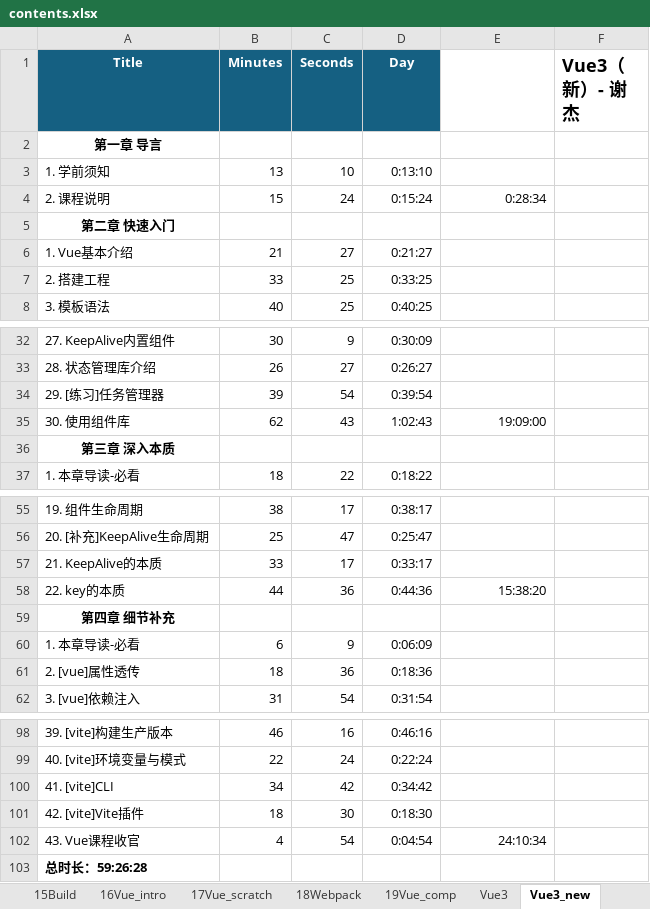
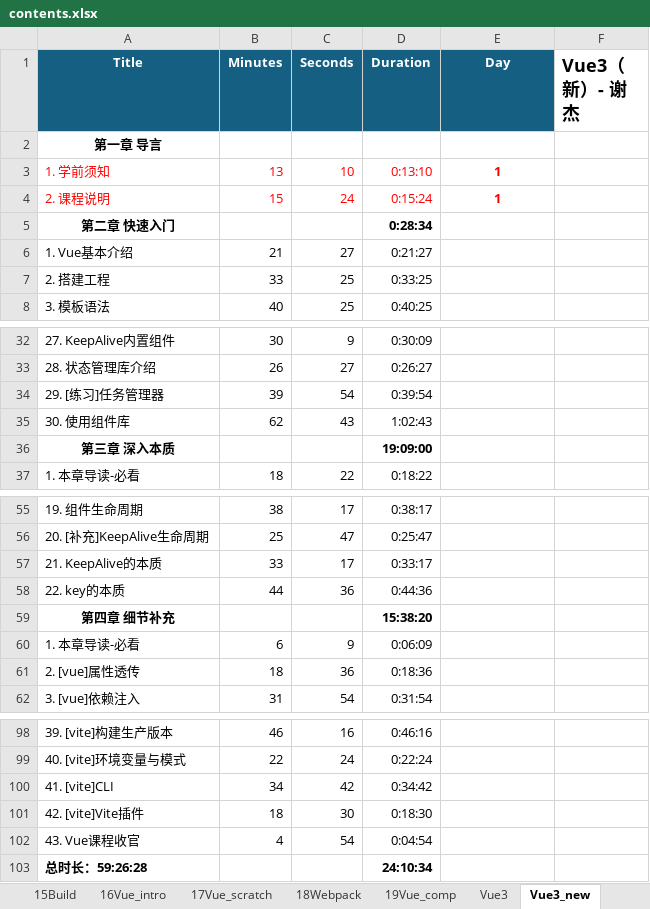
Before and after one commit to SafeWinter/duyi-fe, an Excel workbook: assets/contents.xlsx, sheet Vue3_new, drawn as a sheet; only a part is shown, gaps mark what is left out; values as stored, in another font and other column widths than the file's, no borders; the diff names each change by its address in the sheet, - before the commit and + after, or states it on an @@ line.

Commit message:
updated learning plan

```diff
--- a/assets/contents.xlsx (sheet Vue3_new)
+++ b/assets/contents.xlsx (sheet Vue3_new)
-D1: Day
+D1: Duration
-E1: (empty)
+E1: Day
-E1 fill: none
+E1 fill: #156082
-A3:D3 text colour: black
+A3:D3 text colour: #FF0000
-E3 (Day): (empty)
+E3 (Day): 1
-A4:E4 text colour: black
+A4:E4 text colour: #FF0000
-E4 (Day): 0:28:34
+E4 (Day): 1
@@ E4 bold: off → on, alignment: right → center @@
-D5 (Duration): (empty)
+D5 (Duration): 0:28:34
-E35 (Day): 19:09:00
+E35 (Day): (empty)
-D36 (Duration): (empty)
+D36 (Duration): 19:09:00
-E58 (Day): 15:38:20
+E58 (Day): (empty)
-D59 (Duration): (empty)
+D59 (Duration): 15:38:20
-E102 (Day): 24:10:34
+E102 (Day): (empty)
-D103 (Duration): (empty)
+D103 (Duration): 24:10:34
```
